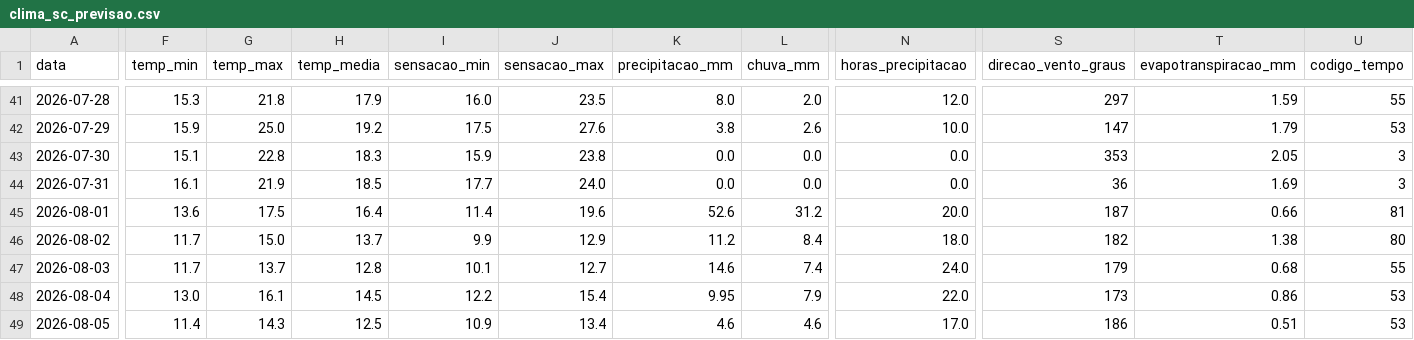
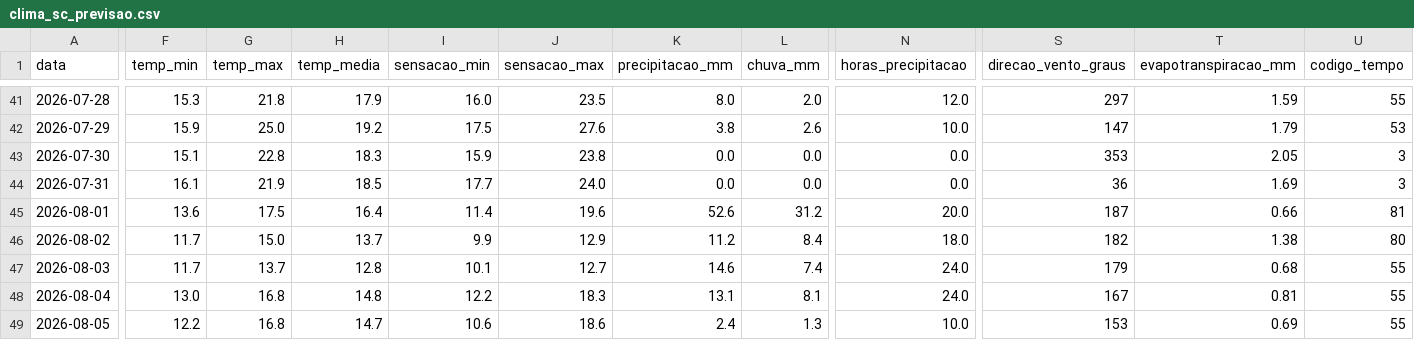
Before and after one commit to augluiz/vcz-site, a CSV file: ceasa_dashboard/dados/clima_sc_previsao.csv, drawn as a sheet; only a part is shown, gaps mark what is left out; the diff covers the shown part only; the diff names each change by its address in the sheet, - before the commit and + after, or states it on an @@ line.

```diff
--- a/ceasa_dashboard/dados/clima_sc_previsao.csv
+++ b/ceasa_dashboard/dados/clima_sc_previsao.csv
-G48 (temp_max): 16.1
+G48 (temp_max): 16.8
-H48 (temp_media): 14.5
+H48 (temp_media): 14.8
-J48 (sensacao_max): 15.4
+J48 (sensacao_max): 18.3
-K48 (precipitacao_mm): 9.95
+K48 (precipitacao_mm): 13.1
-L48 (chuva_mm): 7.9
+L48 (chuva_mm): 8.1
-N48 (horas_precipitacao): 22.0
+N48 (horas_precipitacao): 24.0
-S48 (direcao_vento_graus): 173
+S48 (direcao_vento_graus): 167
-T48 (evapotranspiracao_mm): 0.86
+T48 (evapotranspiracao_mm): 0.81
-U48:U49 (codigo_tempo): 53
+U48:U49 (codigo_tempo): 55
-F49 (temp_min): 11.4
+F49 (temp_min): 12.2
-G49 (temp_max): 14.3
+G49 (temp_max): 16.8
-H49 (temp_media): 12.5
+H49 (temp_media): 14.7
-I49 (sensacao_min): 10.9
+I49 (sensacao_min): 10.6
-J49 (sensacao_max): 13.4
+J49 (sensacao_max): 18.6
-K49 (precipitacao_mm): 4.6
+K49 (precipitacao_mm): 2.4
-L49 (chuva_mm): 4.6
+L49 (chuva_mm): 1.3
-N49 (horas_precipitacao): 17.0
+N49 (horas_precipitacao): 10.0
-S49 (direcao_vento_graus): 186
+S49 (direcao_vento_graus): 153
-T49 (evapotranspiracao_mm): 0.51
+T49 (evapotranspiracao_mm): 0.69
```
Also changed, not shown: 42 edited cells elsewhere in this file.
